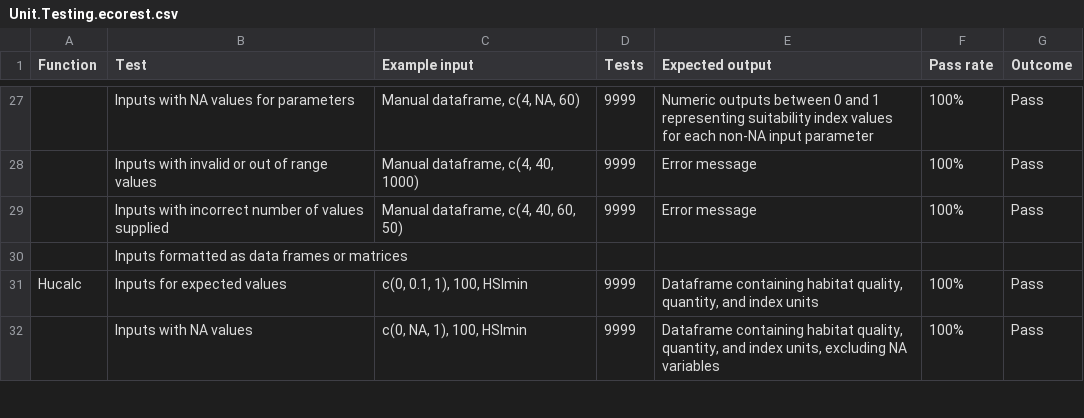
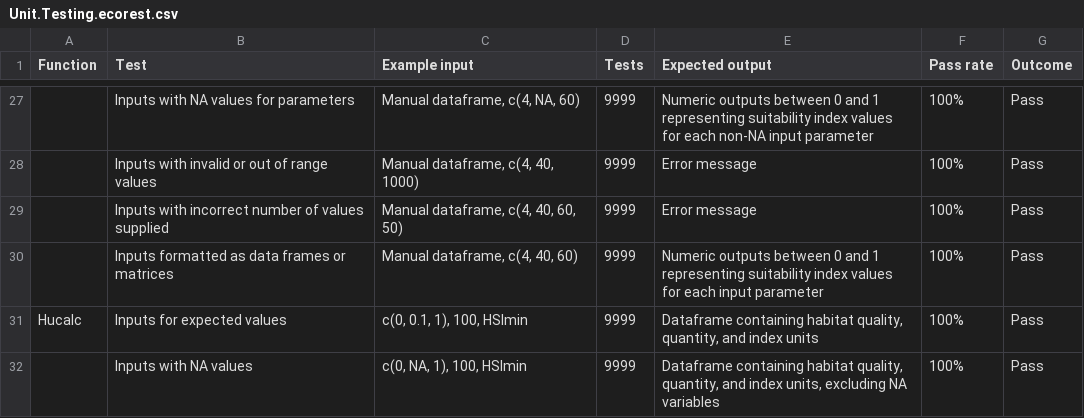
Before and after one commit to USACE-WRISES/ecorest.documentation, a CSV file: Unit.Testing.ecorest.csv, drawn as a sheet; only a part is shown, gaps mark what is left out; removed rows and columns are numbered as before the commit, all else as after; the diff names each change by its address in the sheet, - before the commit and + after, or states it on an @@ line.

Commit message:
Add SIcalc test for dataframes

```diff
--- a/Unit.Testing.ecorest.csv
+++ b/Unit.Testing.ecorest.csv
-row 30:  | Inputs formatted as data frames or matrices
+row 30:  | Inputs formatted as data frames or matrices | Manual dataframe, c(4, 40, 60) | 9999 | Numeric outputs between 0 and 1 representing suitability index values for each input parameter | 100% | Pass
```
